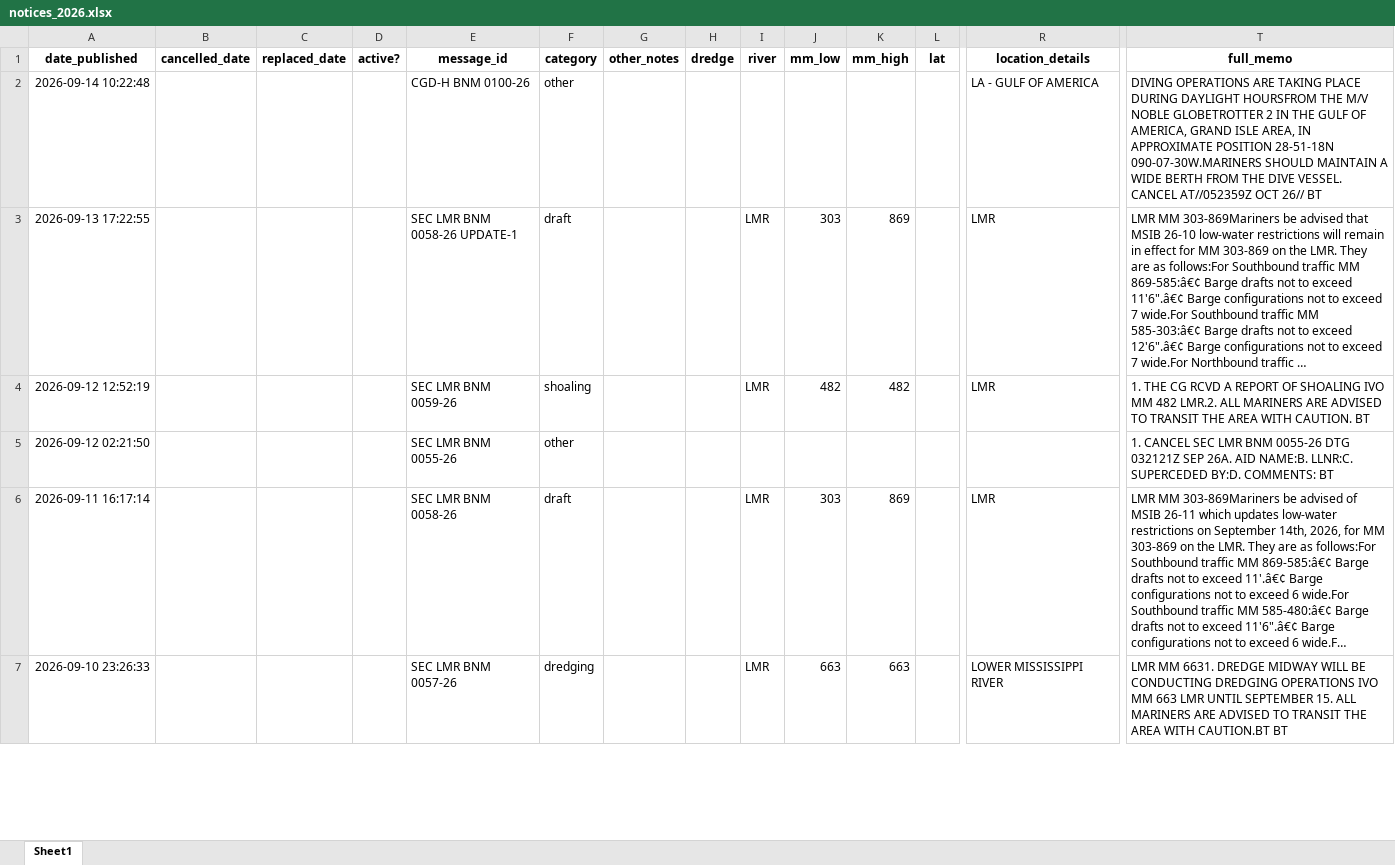
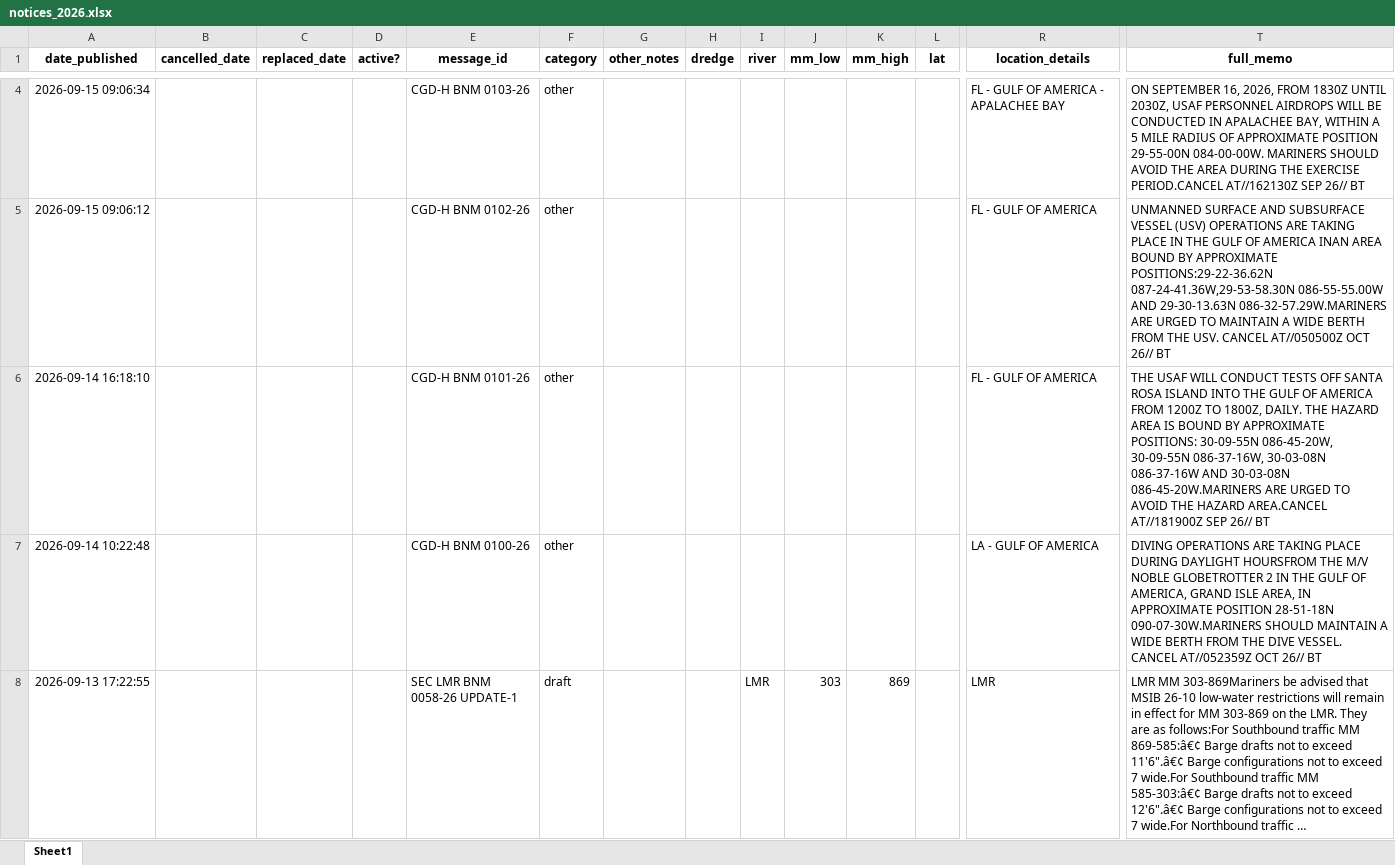
Before and after one commit to mollya610/BargeTransportDashboard, an Excel workbook: notices_2026.xlsx, sheet Sheet1, drawn as a sheet; only a part is shown, gaps mark what is left out; the shorter side is filled out with more unchanged rows; long unchanged cells end in …; values as stored, in another font and other column widths than the file's, no borders; rows hold the shown columns only; the diff covers the shown part only; the diff names each change by its address in the sheet, - before the commit and + after, or states it on an @@ line.

```diff
--- a/notices_2026.xlsx (sheet Sheet1)
+++ b/notices_2026.xlsx (sheet Sheet1)
+row 4: 2026-09-15 09:06:34 |  |  |  | CGD-H BNM 0103-26 | other |  |  |  |  |  |  | FL - GULF OF AMERICA - APALACHEE BAY | ON SEPTEMBER 16, 2026, FROM 1830Z UNTIL 2030Z, USAF PERSONNEL AIRDROPS WILL BE CONDUCTED IN APALACHEE BAY, WITHIN A 5 MILE RADIUS OF APPROXIMATE POSITION 29-55-00N 084-00-00W. MARINERS SHOULD AVOID THE AREA DURING THE EXERCISE PERIOD.CANCEL AT//162130Z SEP 26// BT
+row 5: 2026-09-15 09:06:12 |  |  |  | CGD-H BNM 0102-26 | other |  |  |  |  |  |  | FL - GULF OF AMERICA | UNMANNED SURFACE AND SUBSURFACE VESSEL (USV) OPERATIONS ARE TAKING PLACE IN THE GULF OF AMERICA INAN AREA BOUND BY APPROXIMATE POSITIONS:29-22-36.62N 087-24-41.36W,29-53-58.30N 086-55-55.00W AND 29-30-13.63N 086-32-57.29W.MARINERS ARE URGED TO MAINTAIN A WIDE BERTH FROM THE USV. CANCEL AT//050500Z OCT 26// BT
+row 6: 2026-09-14 16:18:10 |  |  |  | CGD-H BNM 0101-26 | other |  |  |  |  |  |  | FL - GULF OF AMERICA | THE USAF WILL CONDUCT TESTS OFF SANTA ROSA ISLAND INTO THE GULF OF AMERICA FROM 1200Z TO 1800Z, DAILY. THE HAZARD AREA IS BOUND BY APPROXIMATE POSITIONS: 30-09-55N 086-45-20W, 30-09-55N 086-37-16W, 30-03-08N 086-37-16W AND 30-03-08N 086-45-20W.MARINERS ARE URGED TO AVOID THE HAZARD AREA.CANCEL AT//181900Z SEP 26// BT
```
Also changed, not shown: 2 added rows elsewhere in this sheet, 22 other files.
